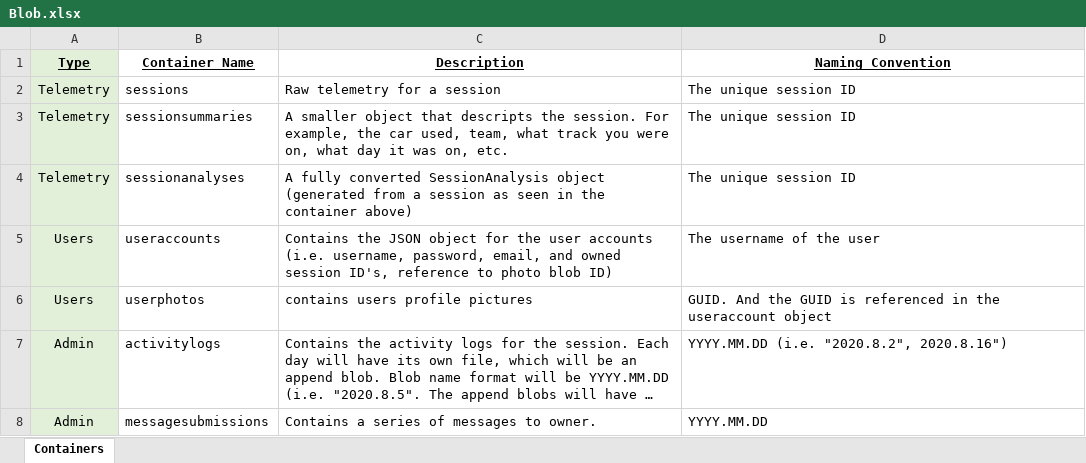
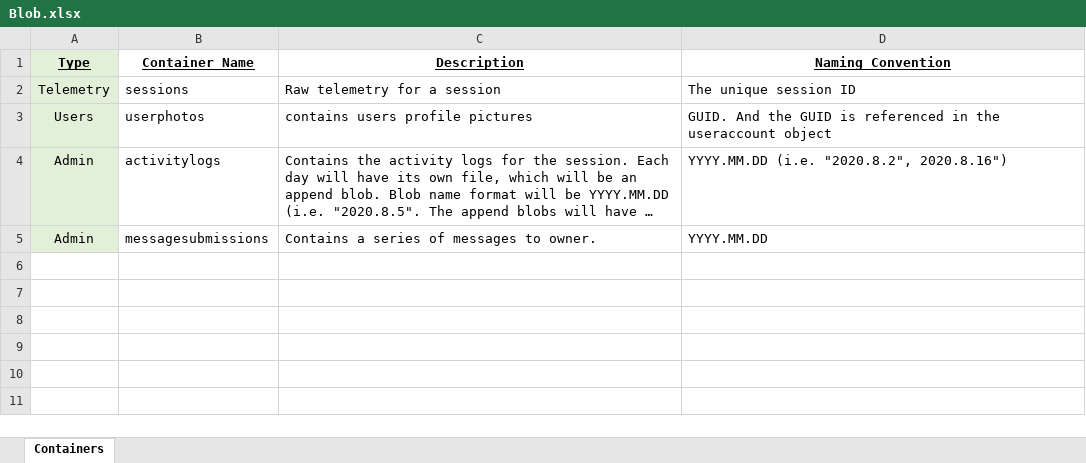
Before and after one commit to TimHanewich/ApexVisual.F1_2020, an Excel workbook: Cloud Storage Maps/Azure Storage/Blob.xlsx, sheet Containers, drawn as a sheet; long unchanged cells end in …; values as stored, in another font and other column widths than the file's, no borders; the diff names each change by its address in the sheet, - before the commit and + after, or states it on an @@ line.

Commit message:
Removed unused containers from azure blob storage map excel spreadsheet

```diff
--- a/Cloud Storage Maps/Azure Storage/Blob.xlsx (sheet Containers)
+++ b/Cloud Storage Maps/Azure Storage/Blob.xlsx (sheet Containers)
-row 3: Telemetry | sessionsummaries | A smaller object that descripts the session. For example, the car used, team, what track you were on, what day it was on, etc. | The unique session ID
-row 4: Telemetry | sessionanalyses | A fully converted SessionAnalysis object (generated from a session as seen in the container above) | The unique session ID
-row 5: Users | useraccounts | Contains the JSON object for the user accounts (i.e. username, password, email, and owned session ID's, reference to photo blob ID) | The username of the user
```
